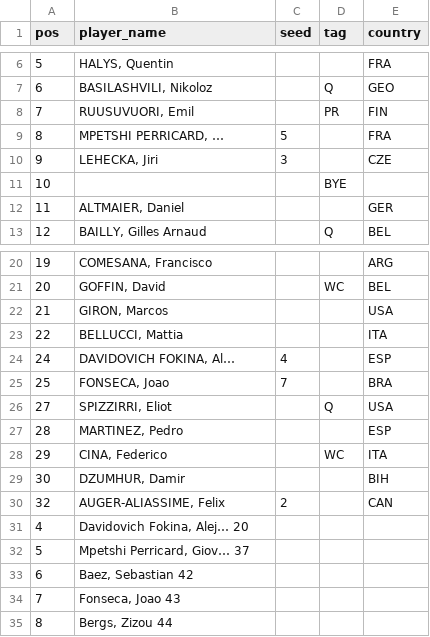
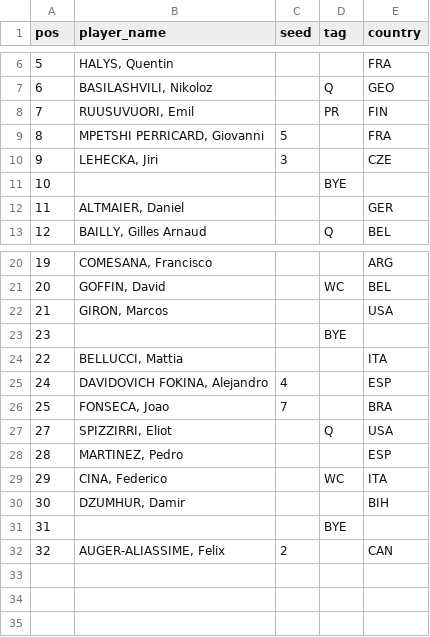
Before and after one commit to ashitaca-hub/estratego-flask, a CSV file: data/draw_2025-7485.csv, drawn as a sheet; only a part is shown, gaps mark what is left out.

Commit message:
Update draw_2025-7485.csv

```diff
--- a/data/draw_2025-7485.csv
+++ b/data/draw_2025-7485.csv
@@ -8,3 +8,3 @@ pos,player_name,seed,tag,country
 7,"RUUSUVUORI, Emil",,PR,FIN
-8,"MPETSHI PERRICARD, …",5,,FRA
+8,"MPETSHI PERRICARD, Giovanni",5,,FRA
 9,"LEHECKA, Jiri",3,,CZE
@@ -22,4 +22,5 @@ pos,player_name,seed,tag,country
 21,"GIRON, Marcos",,,USA
+23,,,BYE,
 22,"BELLUCCI, Mattia",,,ITA
-24,"DAVIDOVICH FOKINA, Al…",4,,ESP
+24,"DAVIDOVICH FOKINA, Alejandro",4,,ESP
 25,"FONSECA, Joao",7,,BRA
@@ -29,7 +30,3 @@ pos,player_name,seed,tag,country
 30,"DZUMHUR, Damir",,,BIH
+31,,,BYE,
 32,"AUGER-ALIASSIME, Felix",2,,CAN
-4,"Davidovich Fokina, Alej… 20",,,
-5,"Mpetshi Perricard, Giov… 37",,,
-6,"Baez, Sebastian 42",,,
-7,"Fonseca, Joao 43",,,
-8,"Bergs, Zizou 44",,,
```
